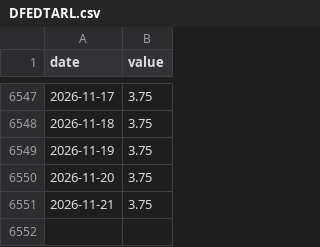
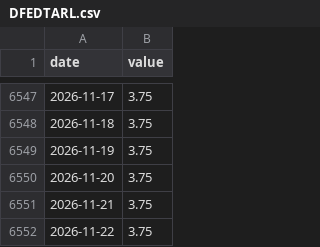
Before and after one commit to Janine1217/us-business-cycle-tracker, a CSV file: data/series/DFEDTARL.csv, drawn as a sheet; only a part is shown, gaps mark what is left out.

```diff
--- a/data/series/DFEDTARL.csv
+++ b/data/series/DFEDTARL.csv
@@ -6551 +6551,2 @@ date,value
 2026-11-21,3.75
+2026-11-22,3.75
```
Also changed, not shown: data/series/DFEDTARU.csv, 4 other files.
